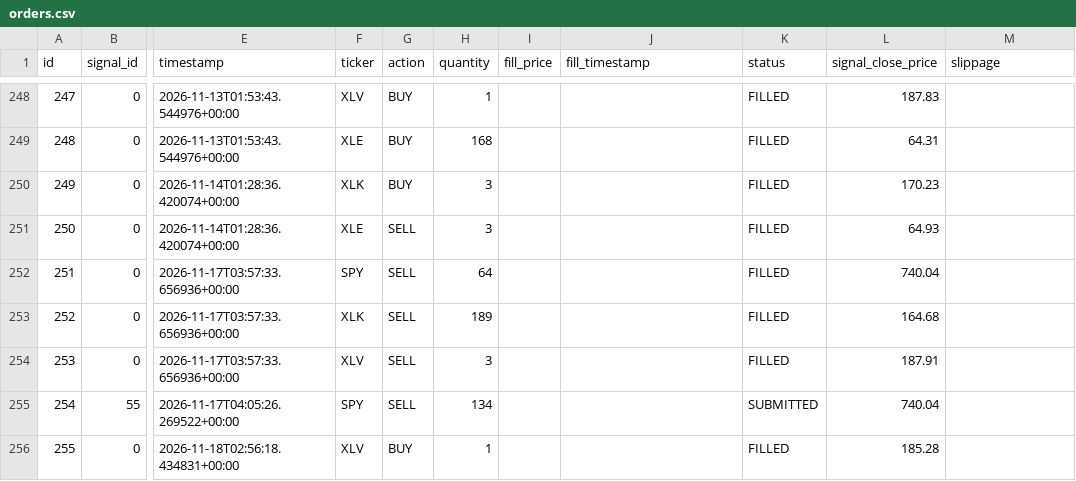
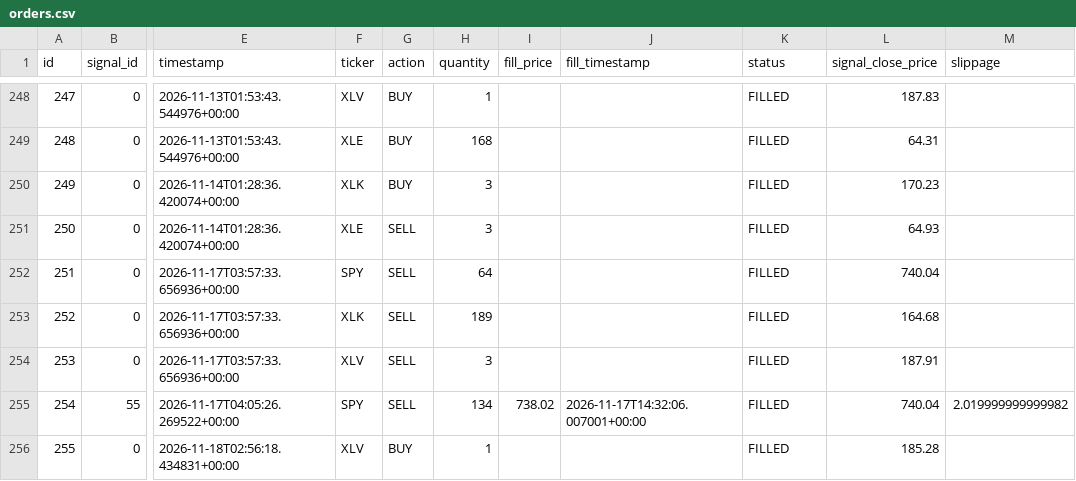
Before and after one commit to dads2busy/SchroederTrader, a CSV file: data/orders.csv, drawn as a sheet; only a part is shown, gaps mark what is left out; the diff names each change by its address in the sheet, - before the commit and + after, or states it on an @@ line.

Commit message:
chore: state 2026-11-18

```diff
--- a/data/orders.csv
+++ b/data/orders.csv
-I255 (fill_price): (empty)
+I255 (fill_price): 738.02
-J255 (fill_timestamp): (empty)
+J255 (fill_timestamp): 2026-11-17T14:32:06.007001+00:00
-K255 (status): SUBMITTED
+K255 (status): FILLED
-M255 (slippage): (empty)
+M255 (slippage): 2.019999999999982
```
